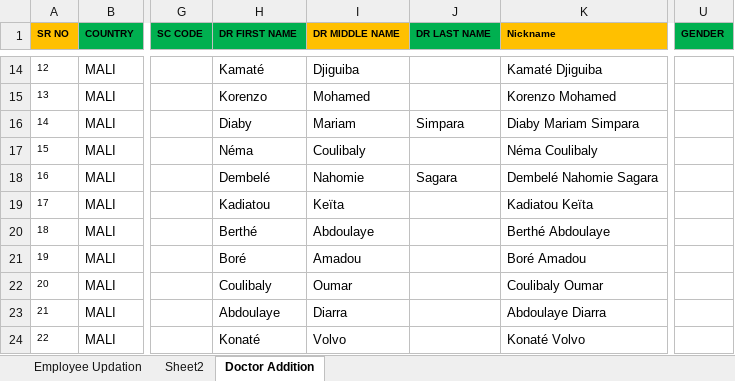
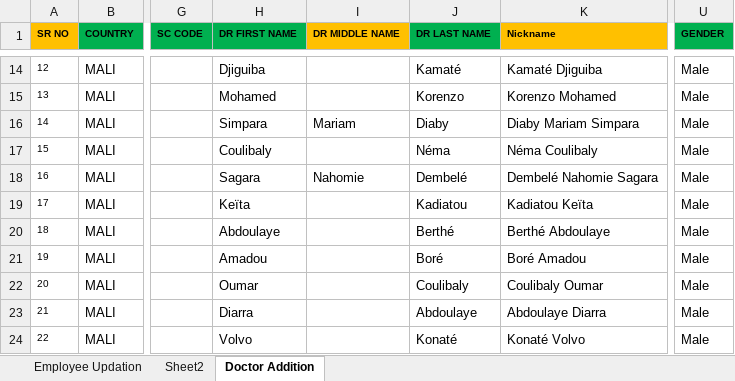
Before and after one commit to moussantji/excel, an Excel workbook: Copy of ADDITION TEMPLATE for MALI 2026.xlsx, sheet Doctor Addition, drawn as a sheet; only a part is shown, gaps mark what is left out; values as stored, in another font and other column widths than the file's, no borders; conditional formats not drawn; the diff covers the shown part only; the diff names each change by its address in the sheet, - before the commit and + after, or states it on an @@ line.

Commit message:
Corriger les noms et le genre dans Doctor Addition
- 1er mot = DR LAST NAME (nom), dernier mot = DR FIRST NAME (prénom),
  mot(s) du milieu = DR MIDDLE NAME
- GENDER = Male pour les 85 lignes

Co-authored-by: arena-agent <297053741+arena-agent@users.noreply.github.com>

```diff
--- a/Copy of ADDITION TEMPLATE for MALI 2026.xlsx (sheet Doctor Addition)
+++ b/Copy of ADDITION TEMPLATE for MALI 2026.xlsx (sheet Doctor Addition)
-H14 (DR FIRST NAME): Kamaté
+H14 (DR FIRST NAME): Djiguiba
-I14 (DR MIDDLE NAME): Djiguiba
+I14 (DR MIDDLE NAME): (empty)
-J14 (DR LAST NAME): (empty)
+J14 (DR LAST NAME): Kamaté
-U14:U24 (GENDER): (empty)
+U14:U24 (GENDER): Male
-H15 (DR FIRST NAME): Korenzo
+H15 (DR FIRST NAME): Mohamed
-I15 (DR MIDDLE NAME): Mohamed
+I15 (DR MIDDLE NAME): (empty)
-J15 (DR LAST NAME): (empty)
+J15 (DR LAST NAME): Korenzo
-H16 (DR FIRST NAME): Diaby
+H16 (DR FIRST NAME): Simpara
-J16 (DR LAST NAME): Simpara
+J16 (DR LAST NAME): Diaby
-H17 (DR FIRST NAME): Néma
+H17 (DR FIRST NAME): Coulibaly
-I17 (DR MIDDLE NAME): Coulibaly
+I17 (DR MIDDLE NAME): (empty)
-J17 (DR LAST NAME): (empty)
+J17 (DR LAST NAME): Néma
-H18 (DR FIRST NAME): Dembelé
+H18 (DR FIRST NAME): Sagara
-J18 (DR LAST NAME): Sagara
+J18 (DR LAST NAME): Dembelé
-H19 (DR FIRST NAME): Kadiatou
+H19 (DR FIRST NAME): Keïta
-I19 (DR MIDDLE NAME): Keïta
+I19 (DR MIDDLE NAME): (empty)
-J19 (DR LAST NAME): (empty)
+J19 (DR LAST NAME): Kadiatou
-H20 (DR FIRST NAME): Berthé
+H20 (DR FIRST NAME): Abdoulaye
-I20 (DR MIDDLE NAME): Abdoulaye
+I20 (DR MIDDLE NAME): (empty)
-J20 (DR LAST NAME): (empty)
+J20 (DR LAST NAME): Berthé
-H21 (DR FIRST NAME): Boré
+H21 (DR FIRST NAME): Amadou
-I21 (DR MIDDLE NAME): Amadou
+I21 (DR MIDDLE NAME): (empty)
-J21 (DR LAST NAME): (empty)
+J21 (DR LAST NAME): Boré
-H22 (DR FIRST NAME): Coulibaly
+H22 (DR FIRST NAME): Oumar
-I22 (DR MIDDLE NAME): Oumar
+I22 (DR MIDDLE NAME): (empty)
-J22 (DR LAST NAME): (empty)
+J22 (DR LAST NAME): Coulibaly
-H23 (DR FIRST NAME): Abdoulaye
+H23 (DR FIRST NAME): Diarra
-I23 (DR MIDDLE NAME): Diarra
+I23 (DR MIDDLE NAME): (empty)
-J23 (DR LAST NAME): (empty)
+J23 (DR LAST NAME): Abdoulaye
-H24 (DR FIRST NAME): Konaté
+H24 (DR FIRST NAME): Volvo
-I24 (DR MIDDLE NAME): Volvo
+I24 (DR MIDDLE NAME): (empty)
-J24 (DR LAST NAME): (empty)
+J24 (DR LAST NAME): Konaté
```
Also changed, not shown: 283 edited cells elsewhere in this sheet.
